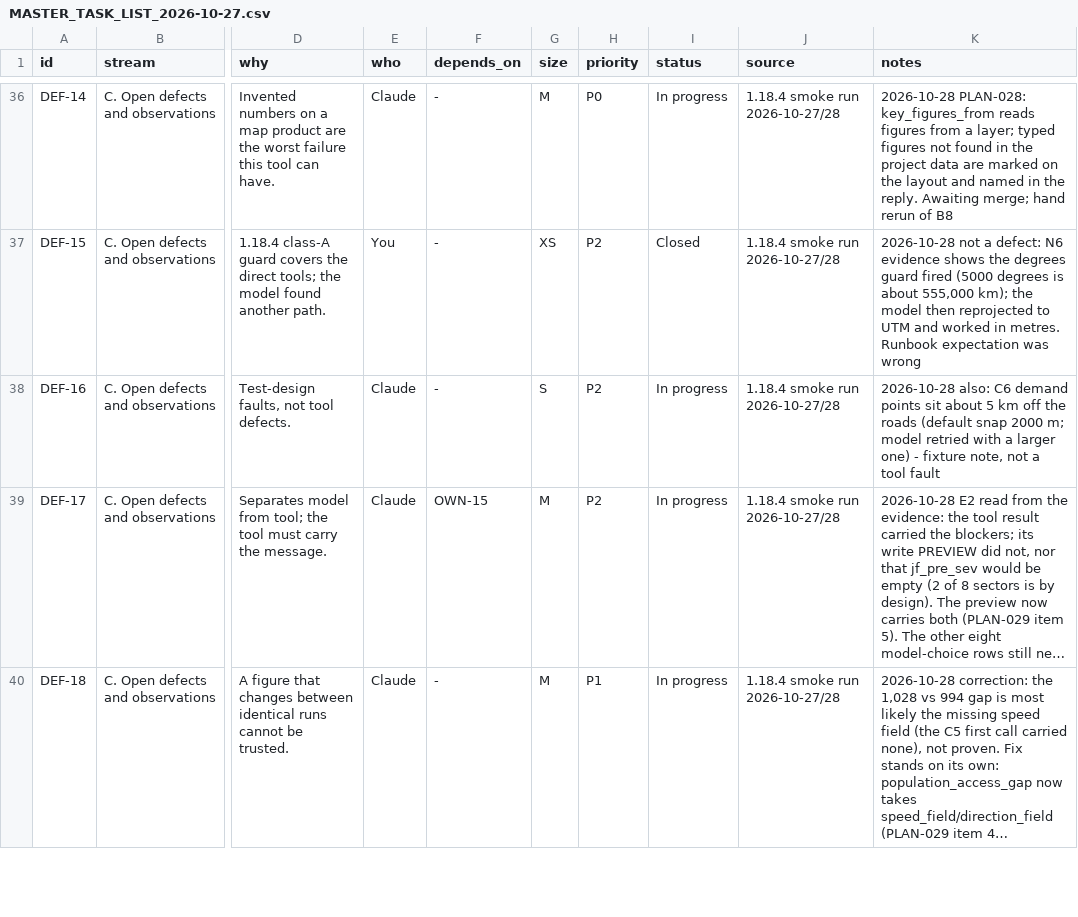
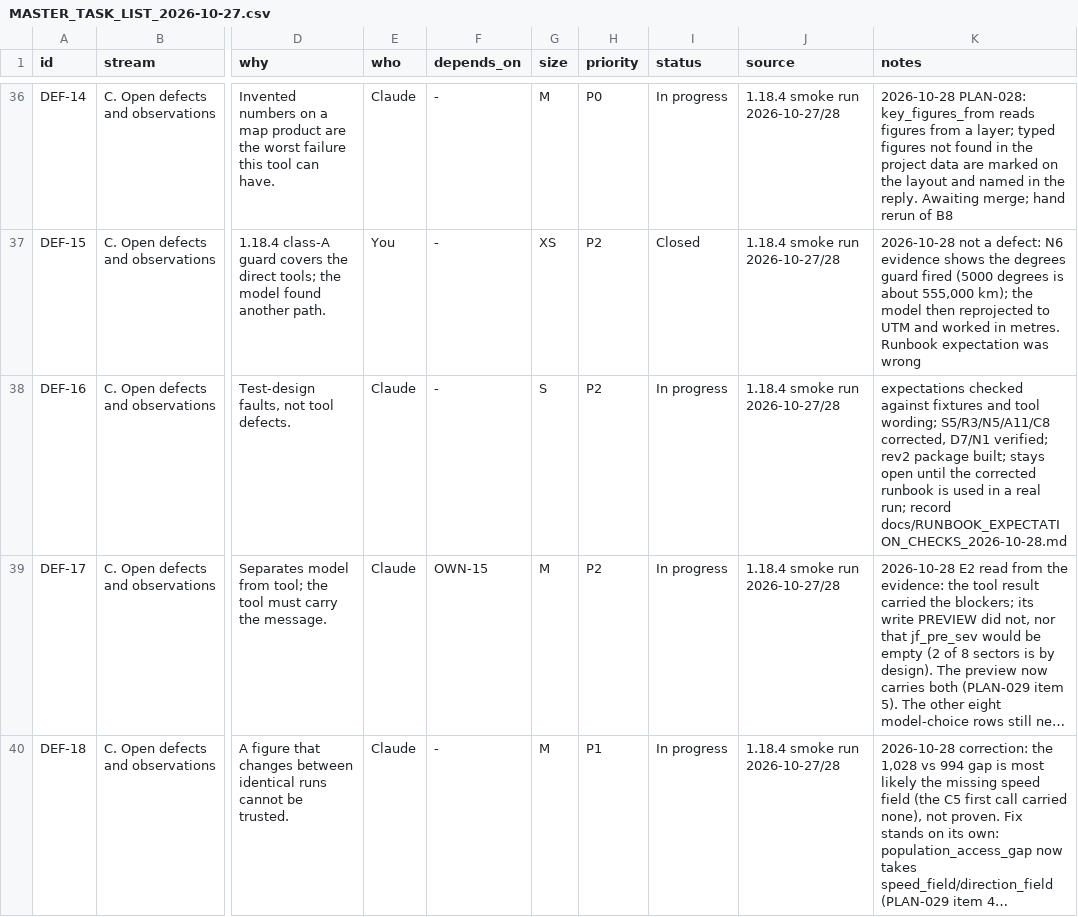
Before and after one commit to http-solution/cartogen-ai-qgis-plugin, a CSV file: docs/MASTER_TASK_LIST_2026-10-27.csv, drawn as a sheet; only a part is shown, gaps mark what is left out; long unchanged cells end in …; the diff names each change by its address in the sheet, - before the commit and + after, or states it on an @@ line.

```diff
--- a/docs/MASTER_TASK_LIST_2026-10-27.csv
+++ b/docs/MASTER_TASK_LIST_2026-10-27.csv
-K38 (notes): 2026-10-28 also: C6 demand points sit about 5 km off the roads (default snap 2000 m; model retried with a larger one) - fixture note, not a tool fault
+K38 (notes): expectations checked against fixtures and tool wording; S5/R3/N5/A11/C8 corrected, D7/N1 verified; rev2 package built; stays open until the corrected runbook is used in a real run; record docs/RUNBOOK_EXPECTATION_CHECKS_2026-10-28.md
```
Also changed, not shown: 3 other files.
